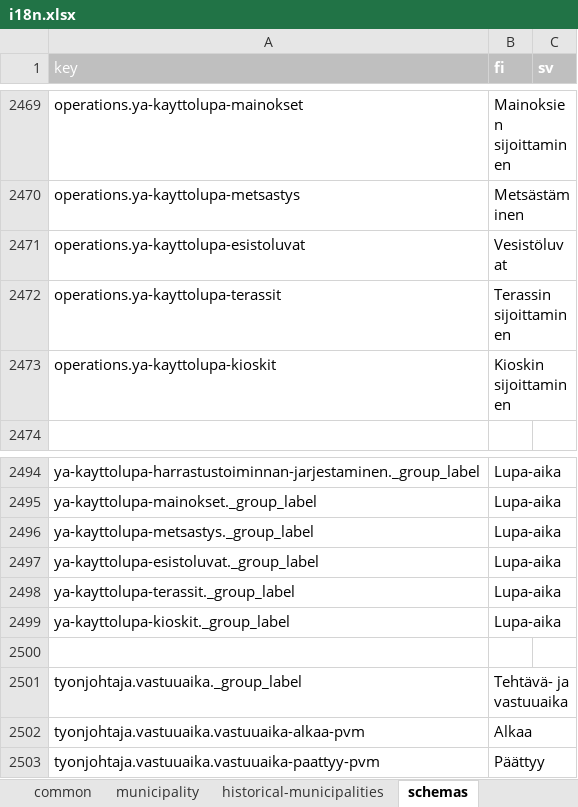
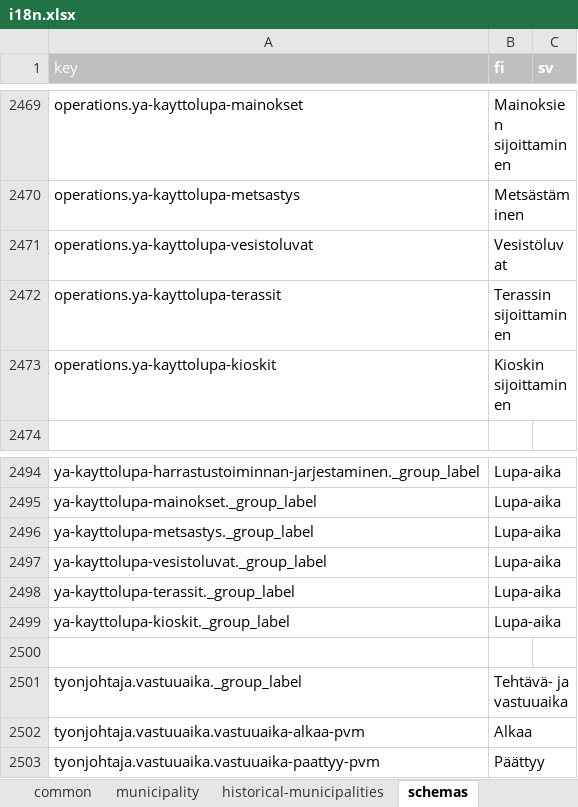
Before and after one commit to lupapiste/lupapiste, an Excel workbook: resources/i18n.xlsx, sheet schemas, drawn as a sheet; only a part is shown, gaps mark what is left out; values as stored, in another font and other column widths than the file's, no borders; conditional formats not drawn; the diff names each change by its address in the sheet, - before the commit and + after, or states it on an @@ line.

Commit message:
typo fix

```diff
--- a/resources/i18n.xlsx (sheet schemas)
+++ b/resources/i18n.xlsx (sheet schemas)
-A2471 (key): operations.ya-kayttolupa-esistoluvat
+A2471 (key): operations.ya-kayttolupa-vesistoluvat
-A2497 (key): ya-kayttolupa-esistoluvat._group_label
+A2497 (key): ya-kayttolupa-vesistoluvat._group_label
```
